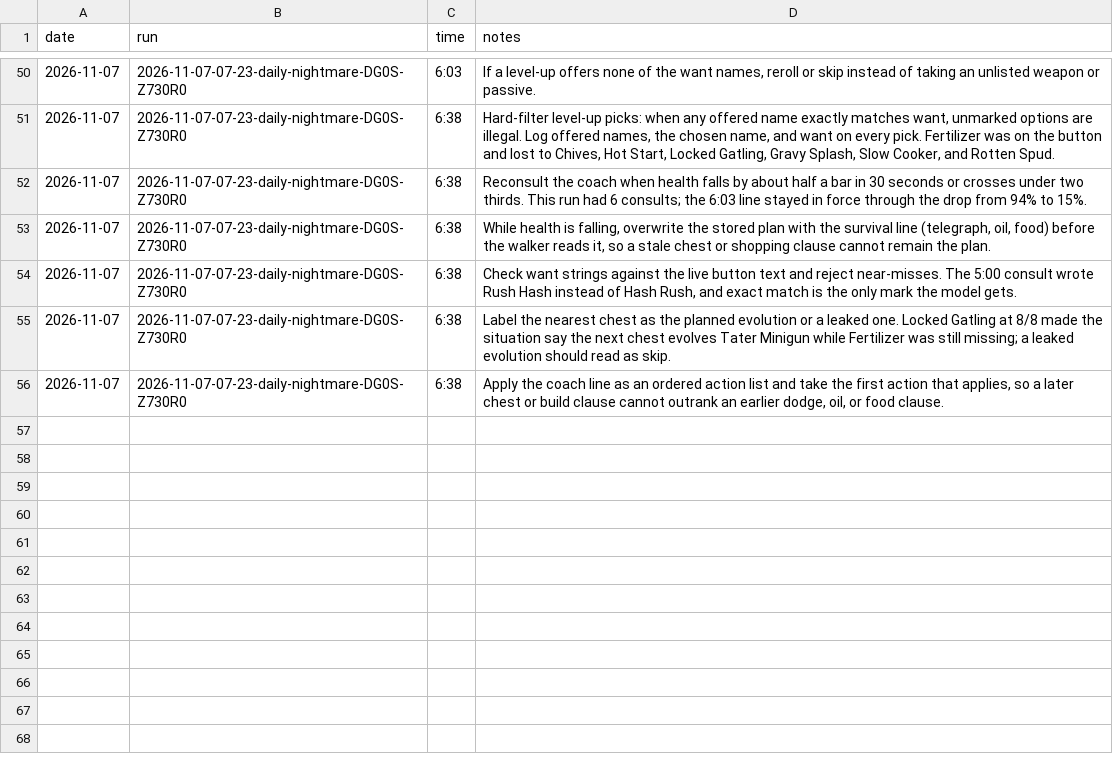
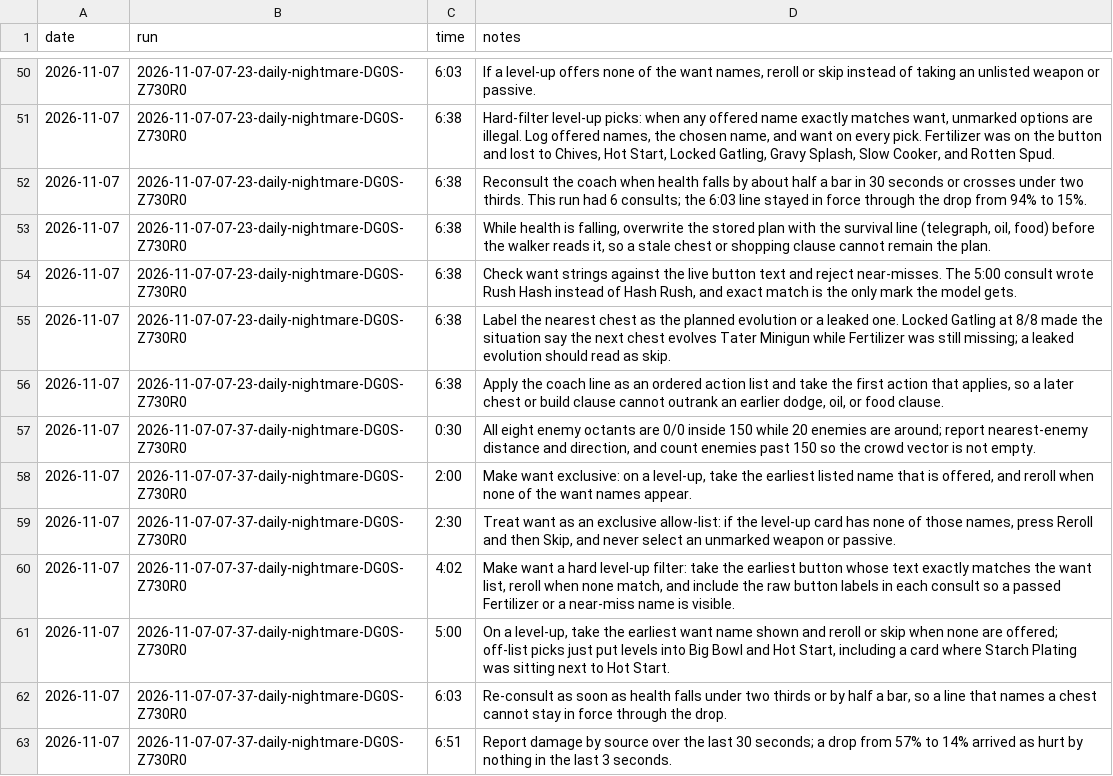
Before and after one commit to smirea/tibobit, a CSV file: gameplay/infrastructure_feedback.csv, drawn as a sheet; only a part is shown, gaps mark what is left out; the diff names each change by its address in the sheet, - before the commit and + after, or states it on an @@ line.

```diff
--- a/gameplay/infrastructure_feedback.csv
+++ b/gameplay/infrastructure_feedback.csv
+row 57: 2026-11-07 | 2026-11-07-07-37-daily-nightmare-DG0S-Z730R0 | 0:30 | All eight enemy octants are 0/0 inside 150 while 20 enemies are around; report nearest-enemy distance and direction, and count enemies past 150 so the crowd vector is not empty.
+row 58: 2026-11-07 | 2026-11-07-07-37-daily-nightmare-DG0S-Z730R0 | 2:00 | Make want exclusive: on a level-up, take the earliest listed name that is offered, and reroll when none of the want names appear.
+row 59: 2026-11-07 | 2026-11-07-07-37-daily-nightmare-DG0S-Z730R0 | 2:30 | Treat want as an exclusive allow-list: if the level-up card has none of those names, press Reroll and then Skip, and never select an unmarked weapon or passive.
+row 60: 2026-11-07 | 2026-11-07-07-37-daily-nightmare-DG0S-Z730R0 | 4:02 | Make want a hard level-up filter: take the earliest button whose text exactly matches the want list, reroll when none match, and include the raw button labels in each consult so a passed Fertilizer or a near-miss name is visible.
+row 61: 2026-11-07 | 2026-11-07-07-37-daily-nightmare-DG0S-Z730R0 | 5:00 | On a level-up, take the earliest want name shown and reroll or skip when none are offered; off-list picks just put levels into Big Bowl and Hot Start, including a card where Starch Plating was sitting next to Hot Start.
+row 62: 2026-11-07 | 2026-11-07-07-37-daily-nightmare-DG0S-Z730R0 | 6:03 | Re-consult as soon as health falls under two thirds or by half a bar, so a line that names a chest cannot stay in force through the drop.
+row 63: 2026-11-07 | 2026-11-07-07-37-daily-nightmare-DG0S-Z730R0 | 6:51 | Report damage by source over the last 30 seconds; a drop from 57% to 14% arrived as hurt by nothing in the last 3 seconds.
```
Also changed, not shown: 4 other files.
